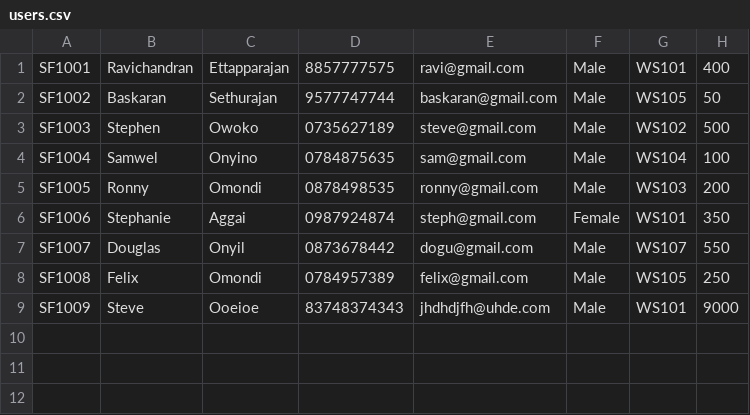
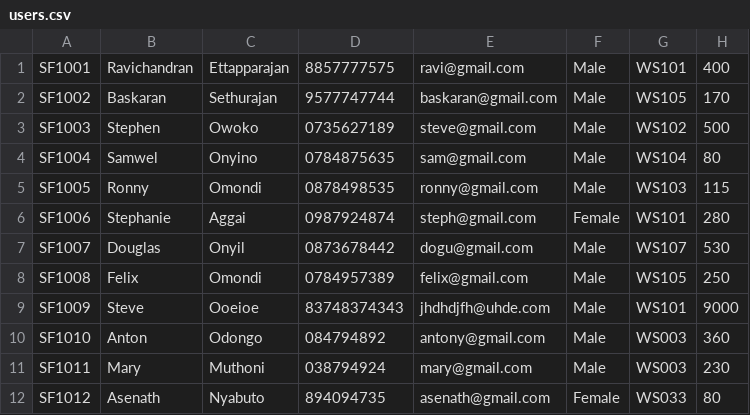
Before and after one commit to Makcollins/C_Sharp_Concepts, a CSV file: Cafeteria/Cafeteria/CSVfiles/users.csv, drawn as a sheet.

```diff
--- a/Cafeteria/Cafeteria/CSVfiles/users.csv
+++ b/Cafeteria/Cafeteria/CSVfiles/users.csv
@@ -1,9 +1,12 @@
 SF1001,Ravichandran,Ettapparajan,8857777575,ravi@gmail.com,Male,WS101,400
-SF1002,Baskaran,Sethurajan,9577747744,baskaran@gmail.com,Male,WS105,50
+SF1002,Baskaran,Sethurajan,9577747744,baskaran@gmail.com,Male,WS105,170
 SF1003,Stephen,Owoko,0735627189,steve@gmail.com,Male,WS102,500
-SF1004,Samwel,Onyino,0784875635,sam@gmail.com,Male,WS104,100
-SF1005,Ronny,Omondi,0878498535,ronny@gmail.com,Male,WS103,200
-SF1006,Stephanie,Aggai,0987924874,steph@gmail.com,Female,WS101,350
-SF1007,Douglas,Onyil,0873678442,dogu@gmail.com,Male,WS107,550
+SF1004,Samwel,Onyino,0784875635,sam@gmail.com,Male,WS104,80
+SF1005,Ronny,Omondi,0878498535,ronny@gmail.com,Male,WS103,115
+SF1006,Stephanie,Aggai,0987924874,steph@gmail.com,Female,WS101,280
+SF1007,Douglas,Onyil,0873678442,dogu@gmail.com,Male,WS107,530
 SF1008,Felix,Omondi,0784957389,felix@gmail.com,Male,WS105,250
 SF1009,Steve,Ooeioe,83748374343,jhdhdjfh@uhde.com,Male,WS101,9000
+SF1010,Anton,Odongo,084794892,antony@gmail.com,Male,WS003,360
+SF1011,Mary,Muthoni,038794924,mary@gmail.com,Male,WS003,230
+SF1012,Asenath,Nyabuto,894094735,asenath@gmail.com,Female,WS033,80
```
Also changed, not shown: Cafeteria/Cafeteria/CSVfiles/cart_items.csv, 35 other files.
